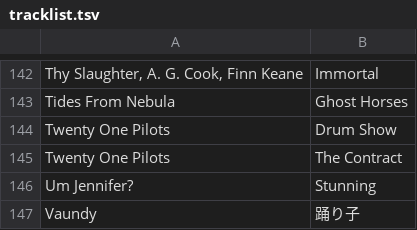
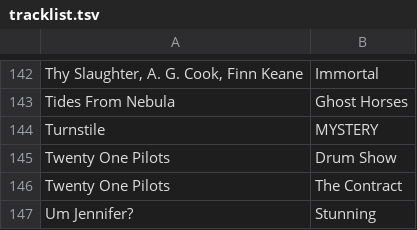
Before and after one commit to gwennlbh/music-library, a TSV file: rck/tracklist.tsv, drawn as a sheet; only a part is shown, gaps mark what is left out; the shorter side is filled out with more unchanged rows; the diff names each change by its address in the sheet, - before the commit and + after, or states it on an @@ line.

```diff
--- a/rck/tracklist.tsv
+++ b/rck/tracklist.tsv
+row 144: Turnstile | MYSTERY
```
Also changed, not shown: counts.tsv, library.tsv.
